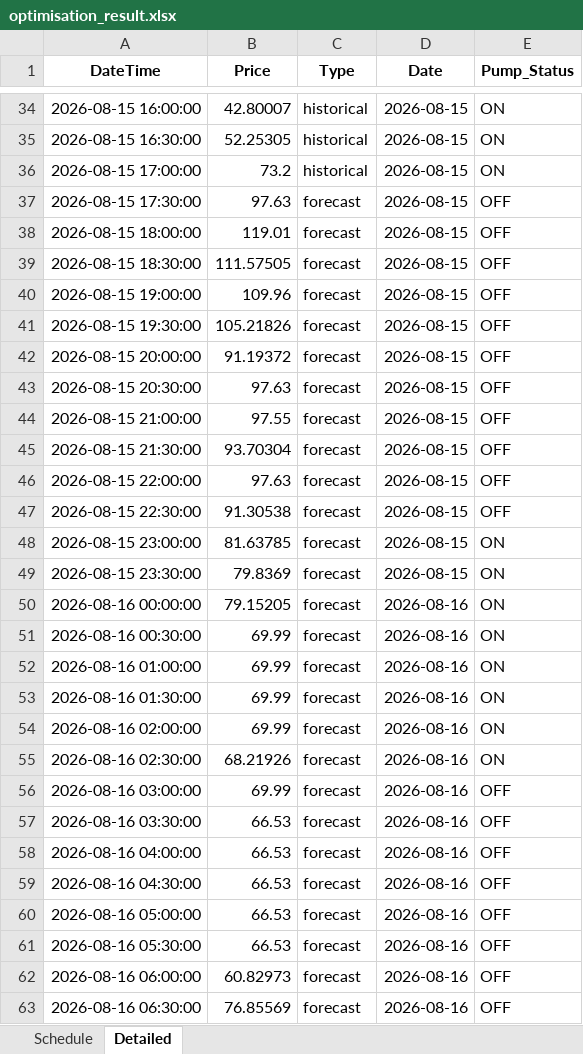
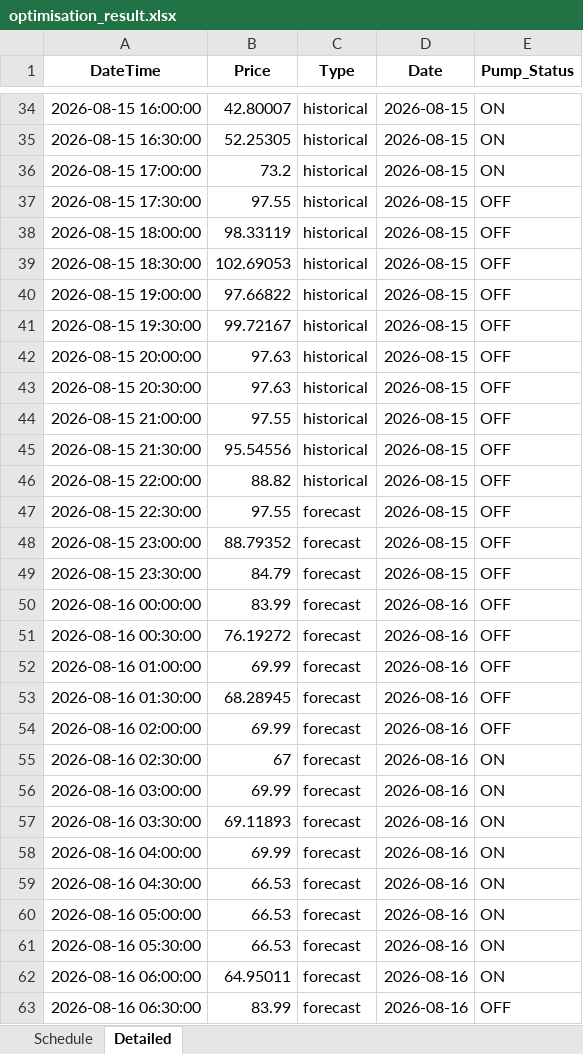
Before and after one commit to bwyLLAP/pump-optimisation-for-SHW, an Excel workbook: data/latest/optimisation_result.xlsx, sheet Detailed, drawn as a sheet; only a part is shown, gaps mark what is left out; values as stored, in another font and other column widths than the file's, no borders; the diff covers the shown part only; the diff names each change by its address in the sheet, - before the commit and + after, or states it on an @@ line.

```diff
--- a/data/latest/optimisation_result.xlsx (sheet Detailed)
+++ b/data/latest/optimisation_result.xlsx (sheet Detailed)
-B37 (Price): 97.63
+B37 (Price): 97.55
-C37:C46 (Type): forecast
+C37:C46 (Type): historical
-B38 (Price): 119.01
+B38 (Price): 98.33119
-B39 (Price): 111.57505
+B39 (Price): 102.69053
-B40 (Price): 109.96
+B40 (Price): 97.66822
-B41 (Price): 105.21826
+B41 (Price): 99.72167
-B42 (Price): 91.19372
+B42 (Price): 97.63
-B45 (Price): 93.70304
+B45 (Price): 95.54556
-B46 (Price): 97.63
+B46 (Price): 88.82
-B47 (Price): 91.30538
+B47 (Price): 97.55
-B48 (Price): 81.63785
+B48 (Price): 88.79352
-E48:E54 (Pump_Status): ON
+E48:E54 (Pump_Status): OFF
-B49 (Price): 79.8369
+B49 (Price): 84.79
-B50 (Price): 79.15205
+B50 (Price): 83.99
-B51 (Price): 69.99
+B51 (Price): 76.19272
-B53 (Price): 69.99
+B53 (Price): 68.28945
-B55 (Price): 68.21926
+B55 (Price): 67
-E56:E62 (Pump_Status): OFF
+E56:E62 (Pump_Status): ON
-B57 (Price): 66.53
+B57 (Price): 69.11893
-B58 (Price): 66.53
+B58 (Price): 69.99
-B62 (Price): 60.82973
+B62 (Price): 64.95011
-B63 (Price): 76.85569
+B63 (Price): 83.99
```
Also changed, not shown: 31 edited cells elsewhere in this sheet, sheet Schedule, 3 other files.
